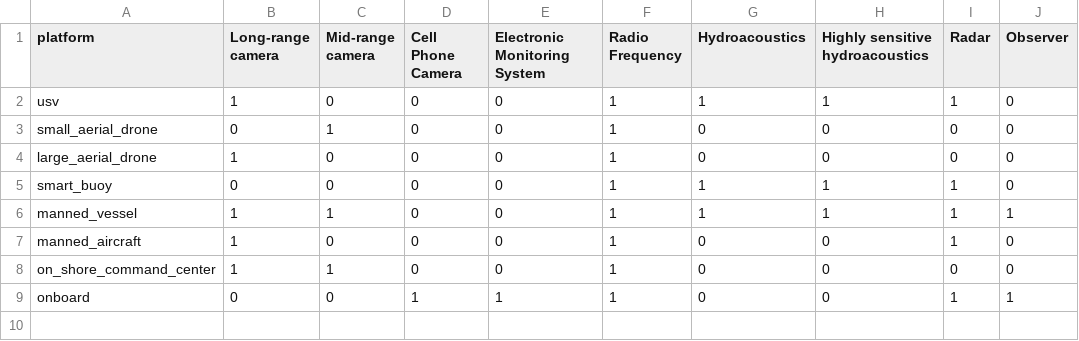
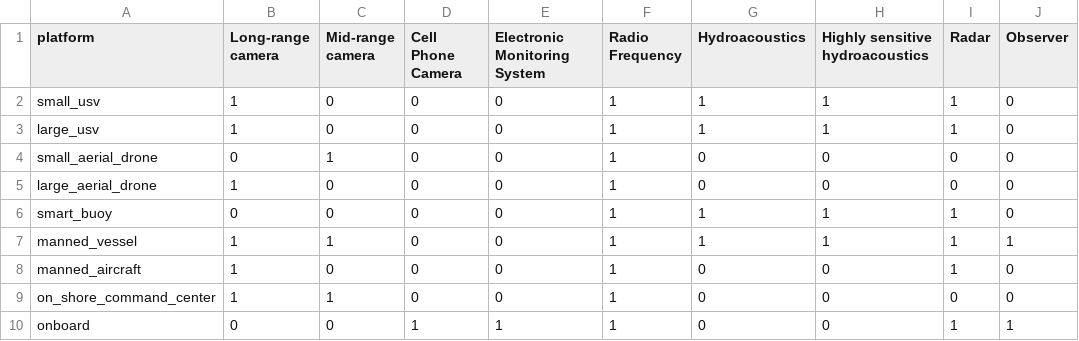
Before and after one commit to sydneymayes/cirsea_dashboard, a CSV file: cirsea-dashboard/data/combination_matrix.csv, drawn as a sheet.

```diff
--- a/cirsea-dashboard/data/combination_matrix.csv
+++ b/cirsea-dashboard/data/combination_matrix.csv
@@ -1,3 +1,4 @@
 platform,Long-range camera,Mid-range camera,Cell Phone Camera,Electronic Monitoring System,Radio Frequency,Hydroacoustics,Highly sensitive hydroacoustics,Radar,Observer
-usv,1,0,0,0,1,1,1,1,0
+small_usv,1,0,0,0,1,1,1,1,0
+large_usv,1,0,0,0,1,1,1,1,0
 small_aerial_drone,0,1,0,0,1,0,0,0,0
```
Also changed, not shown: cirsea-dashboard/data/IUU Type Index.csv, cirsea-dashboard/data/Platform Range.csv, 8 other files.
